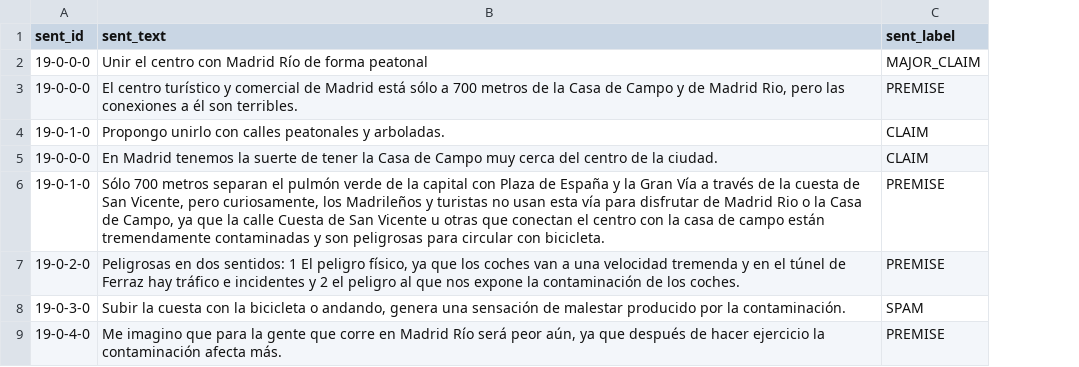
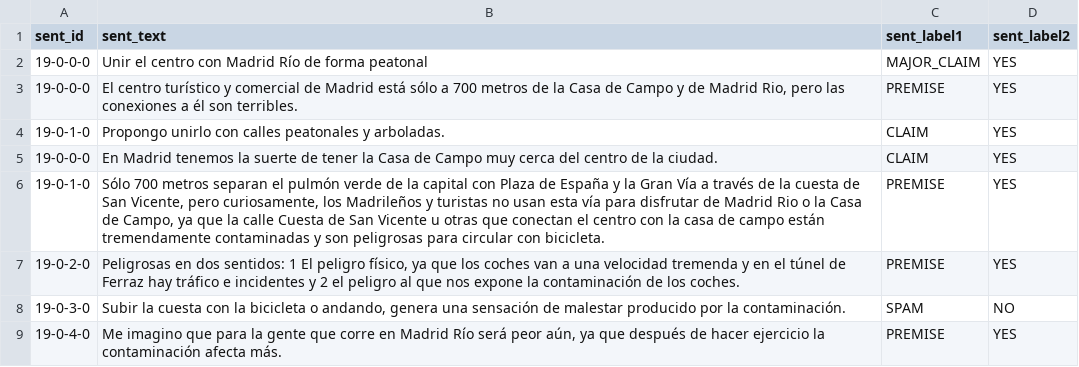
Before and after one commit to argrecsys/arg-classifier, a CSV file: data/sentences.csv, drawn as a sheet; only a part is shown; the diff names each change by its address in the sheet, - before the commit and + after, or states it on an @@ line.

Commit message:
Update Data Processor module
A second label has been added to the sentences file indicating whether or not a sentence is argumentative.

```diff
--- a/data/sentences.csv
+++ b/data/sentences.csv
+column D (sent_label2), rows 2-9: YES | YES | YES | YES | YES | YES | NO | YES
-C1: sent_label
+C1: sent_label1
```
Also changed, not shown: 1 other file.
